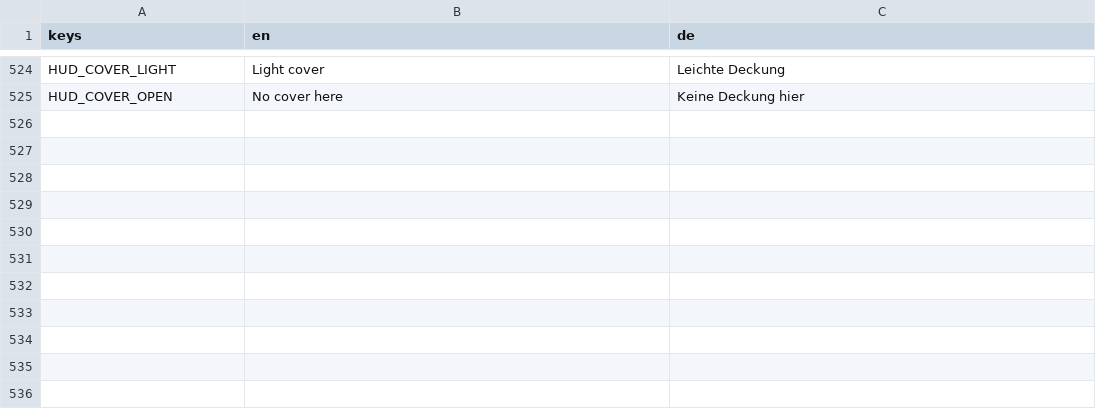
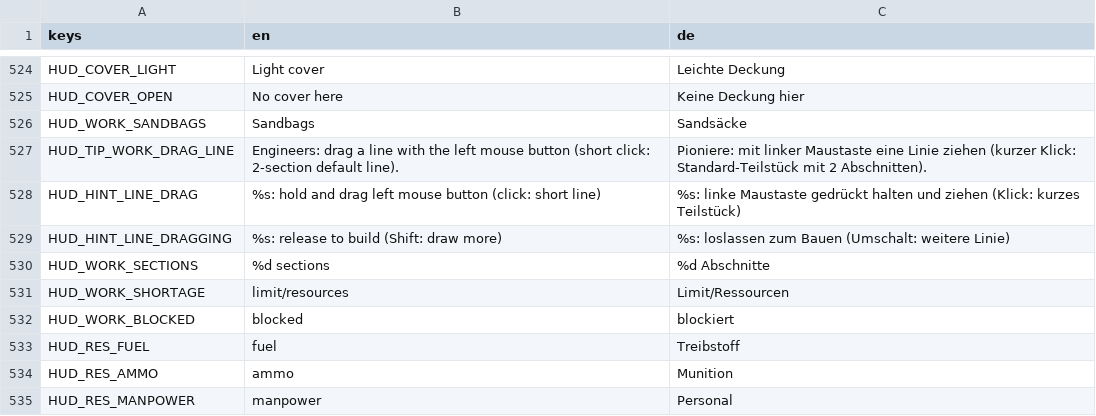
Before and after one commit to krocon/mud-and-steel, a CSV file: godot/locale/hud.csv, drawn as a sheet; only a part is shown, gaps mark what is left out.

Commit message:
Add engineer sandbag walls and fluid drag-line placement (prompt 235)
- Add `WorkKind::Sandbags` / `LayKind::Sandbags` (`[work.sandbags]`: cost
  `[0, 0, 5]`, 5 s build, 4 s clear, 3 m sections; `crush.sandbags_kg = 12000`)
  in `data/works.toml` and `crates/sim`.
- Extend `PathGrid` with `work_crush_kg` and `Crushing::work_limits` so
  infantry pass freely over sandbag walls, light vehicles (< 12 t) are
  blocked, and medium/heavy tanks (>= 12 t) route through at `crush_cost`
  and flatten sandbag sections on contact; HE shell craters also destroy
  finished sandbag sections within blast reach.
- Integrate finished sandbag walls into infantry cover (`sandbag_spots`,
  80 % `sandbag_cover_absorbs`, grade 2 heavy cover in `cover_order.rs` and
  `state_marks.gd`).
- Add read-only `Sim::work_line_preview` and `SimHost::work_line_preview`
  reporting per-section ground validity, `max_sites`, and cumulative
  affordability without mutating simulation state or RNG.
- Add `work_sandbags` icon and command-bar tile (`fort_sandbag_position`
  rendering in `works_view.gd`), fluid left-press-drag-release for all six
  linear engineer works (short click < 1.5 m places a 2-section default line
  perpendicular to engineers/camera, right-click/Esc cancels, Shift repeats),
  terrain-following green/amber/red segmented preview and HudTheme-scaled 2D
  cursor label in `order_preview.gd`, DE/EN locale entries, and docs.
- Add `crates/sim/tests/sandbags.rs` (4 tests); intentionally update Golden
  Hashes (`determinism.rs`: `0x462d_25c7_d644_3026`, demo still tick 625;
  `economy.rs`: `0x37de_a01e_1753_cb4e`) for newly hashed `WorksRules` fields.

```diff
--- a/godot/locale/hud.csv
+++ b/godot/locale/hud.csv
@@ -531 +531,11 @@ HUD_COVER_LIGHT,Light cover,Leichte Deckung
 HUD_COVER_OPEN,No cover here,Keine Deckung hier
+HUD_WORK_SANDBAGS,Sandbags,Sandsäcke
+HUD_TIP_WORK_DRAG_LINE,"Engineers: drag a line with the left mouse button (short click: 2-section default line).","Pioniere: mit linker Maustaste eine Linie ziehen (kurzer Klick: Standard-Teilstück mit 2 Abschnitten)."
+HUD_HINT_LINE_DRAG,%s: hold and drag left mouse button (click: short line),%s: linke Maustaste gedrückt halten und ziehen (Klick: kurzes Teilstück)
+HUD_HINT_LINE_DRAGGING,%s: release to build (Shift: draw more),%s: loslassen zum Bauen (Umschalt: weitere Linie)
+HUD_WORK_SECTIONS,%d sections,%d Abschnitte
+HUD_WORK_SHORTAGE,limit/resources,Limit/Ressourcen
+HUD_WORK_BLOCKED,blocked,blockiert
+HUD_RES_FUEL,fuel,Treibstoff
+HUD_RES_AMMO,ammo,Munition
+HUD_RES_MANPOWER,manpower,Personal
```
Also changed, not shown: 24 other files.
